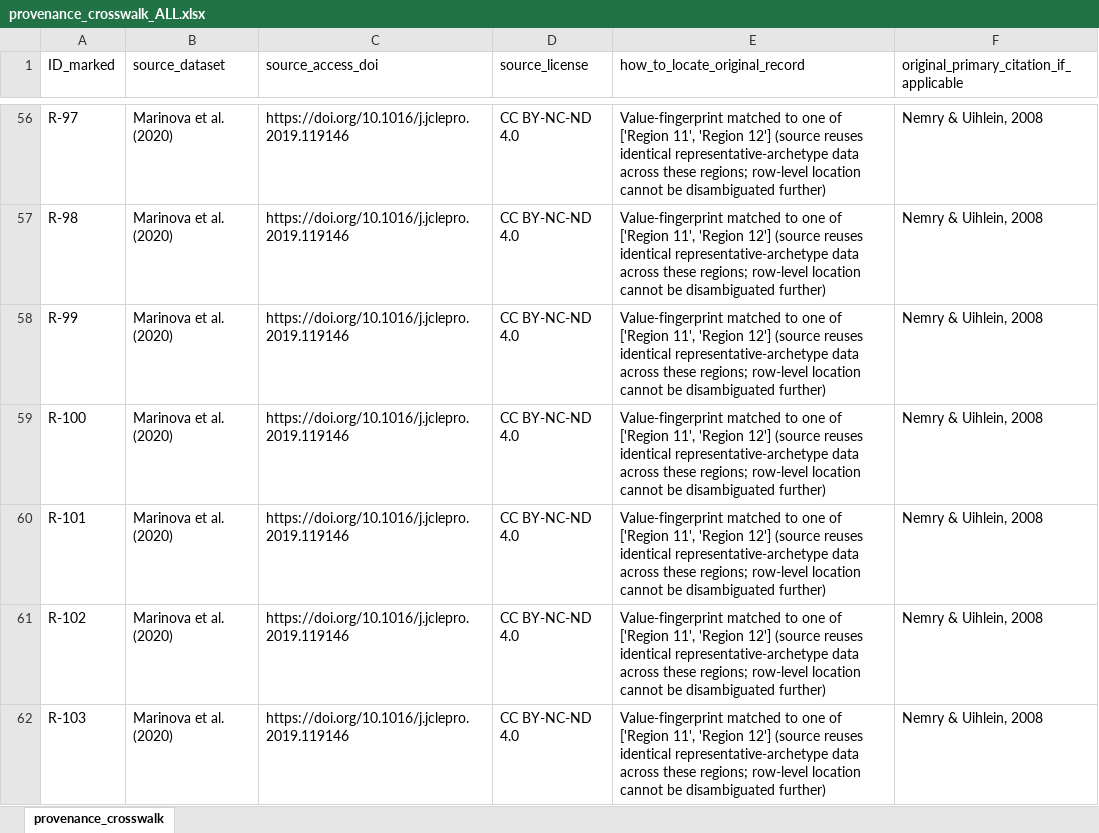
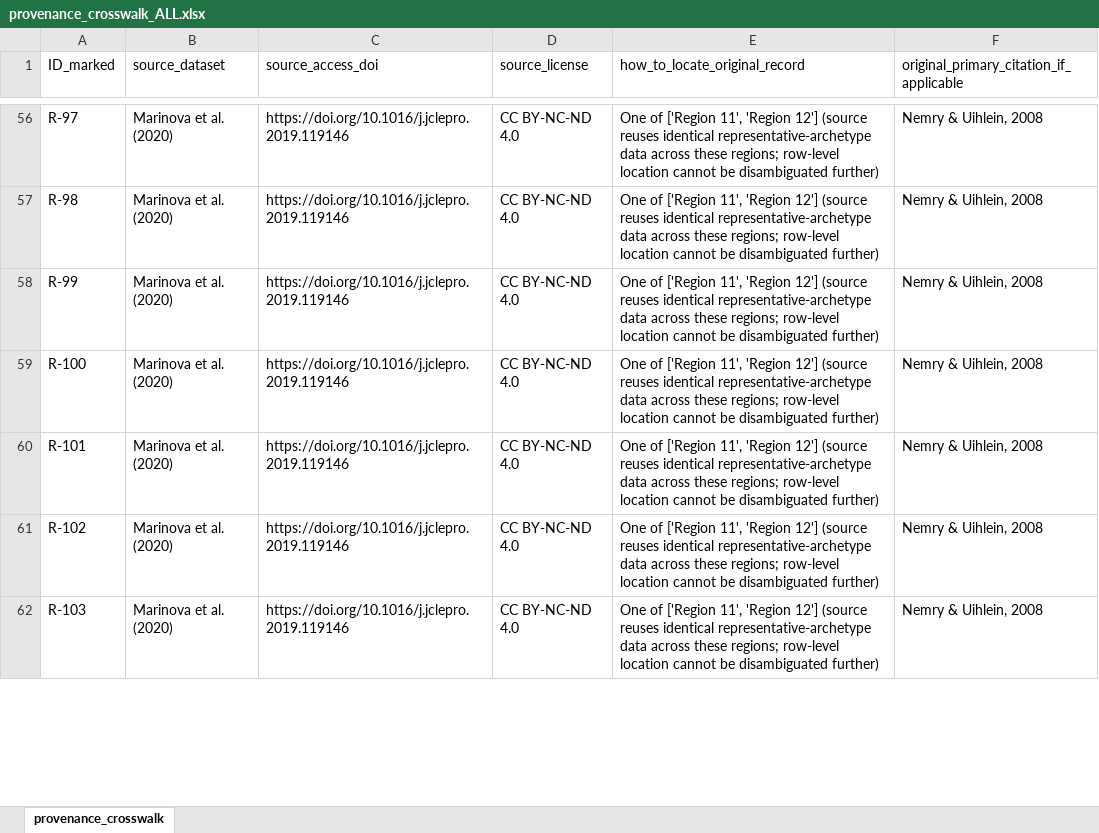
Before and after one commit to City-Syntax/material-intensity, an Excel workbook: data/processed/provenance_crosswalk/provenance_crosswalk_ALL.xlsx, sheet provenance_crosswalk, drawn as a sheet; only a part is shown, gaps mark what is left out; values as stored, in another font and other column widths than the file's, no borders; the diff covers the shown part only; the diff names each change by its address in the sheet, - before the commit and + after, or states it on an @@ line.

```diff
--- a/data/processed/provenance_crosswalk/provenance_crosswalk_ALL.xlsx (sheet provenance_crosswalk)
+++ b/data/processed/provenance_crosswalk/provenance_crosswalk_ALL.xlsx (sheet provenance_crosswalk)
-E56:E62 (how_to_locate_original_record): Value-fingerprint matched to one of ['Region…
+E56:E62 (how_to_locate_original_record): One of ['Region…
```
Also changed, not shown: 147 edited cells elsewhere in this sheet, 1 other file.
